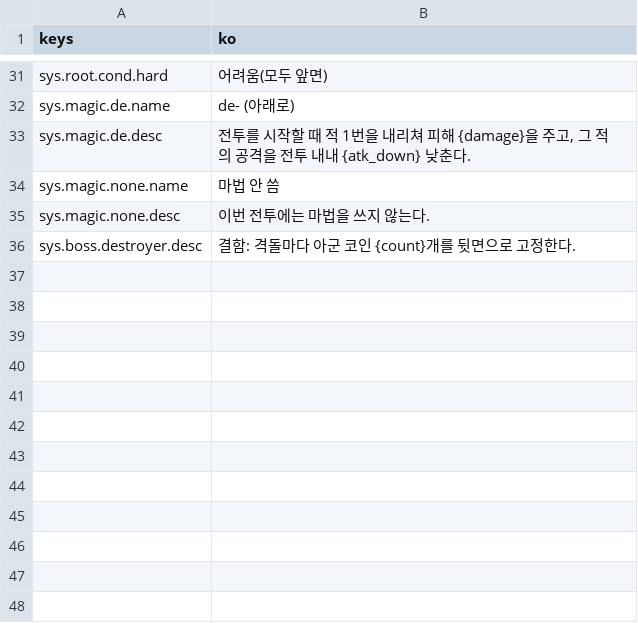
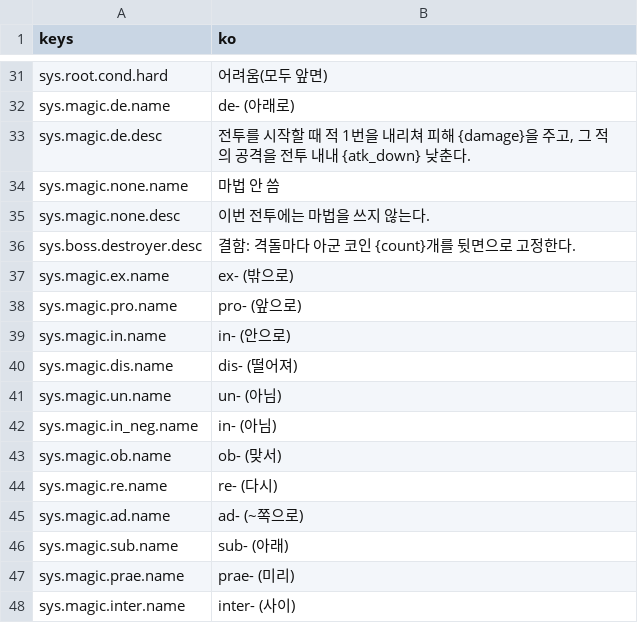
Before and after one commit to rosymaro/etymology-rpg, a CSV file: locale/system.csv, drawn as a sheet; only a part is shown, gaps mark what is left out.

```diff
--- a/locale/system.csv
+++ b/locale/system.csv
@@ -36 +36,13 @@ sys.magic.none.desc,"이번 전투에는 마법을 쓰지 않는다."
 sys.boss.destroyer.desc,"결함: 격돌마다 아군 코인 {count}개를 뒷면으로 고정한다."
+sys.magic.ex.name,ex- (밖으로)
+sys.magic.pro.name,pro- (앞으로)
+sys.magic.in.name,in- (안으로)
+sys.magic.dis.name,dis- (떨어져)
+sys.magic.un.name,un- (아님)
+sys.magic.in_neg.name,in- (아님)
+sys.magic.ob.name,ob- (맞서)
+sys.magic.re.name,re- (다시)
+sys.magic.ad.name,ad- (~쪽으로)
+sys.magic.sub.name,sub- (아래)
+sys.magic.prae.name,prae- (미리)
+sys.magic.inter.name,inter- (사이)
```
Also changed, not shown: locale/story.csv, locale/ui.csv, 31 other files.
